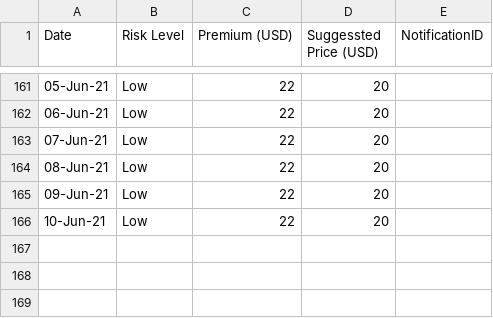
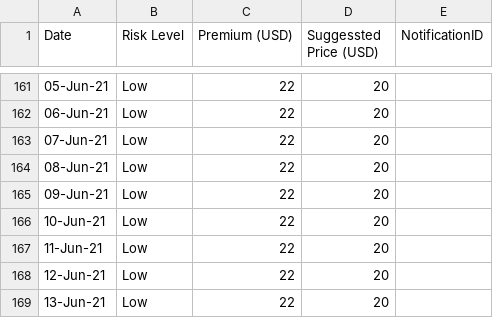
Before and after one commit to earling/it-north, a CSV file: it-north-2021-pricing.csv, drawn as a sheet; only a part is shown, gaps mark what is left out; the diff names each change by its address in the sheet, - before the commit and + after, or states it on an @@ line.

Commit message:
13-Jun-21,Low,22,20,

```diff
--- a/it-north-2021-pricing.csv
+++ b/it-north-2021-pricing.csv
+row 167: 11-Jun-21 | Low | 22 | 20
+row 168: 12-Jun-21 | Low | 22 | 20
+row 169: 13-Jun-21 | Low | 22 | 20
```
